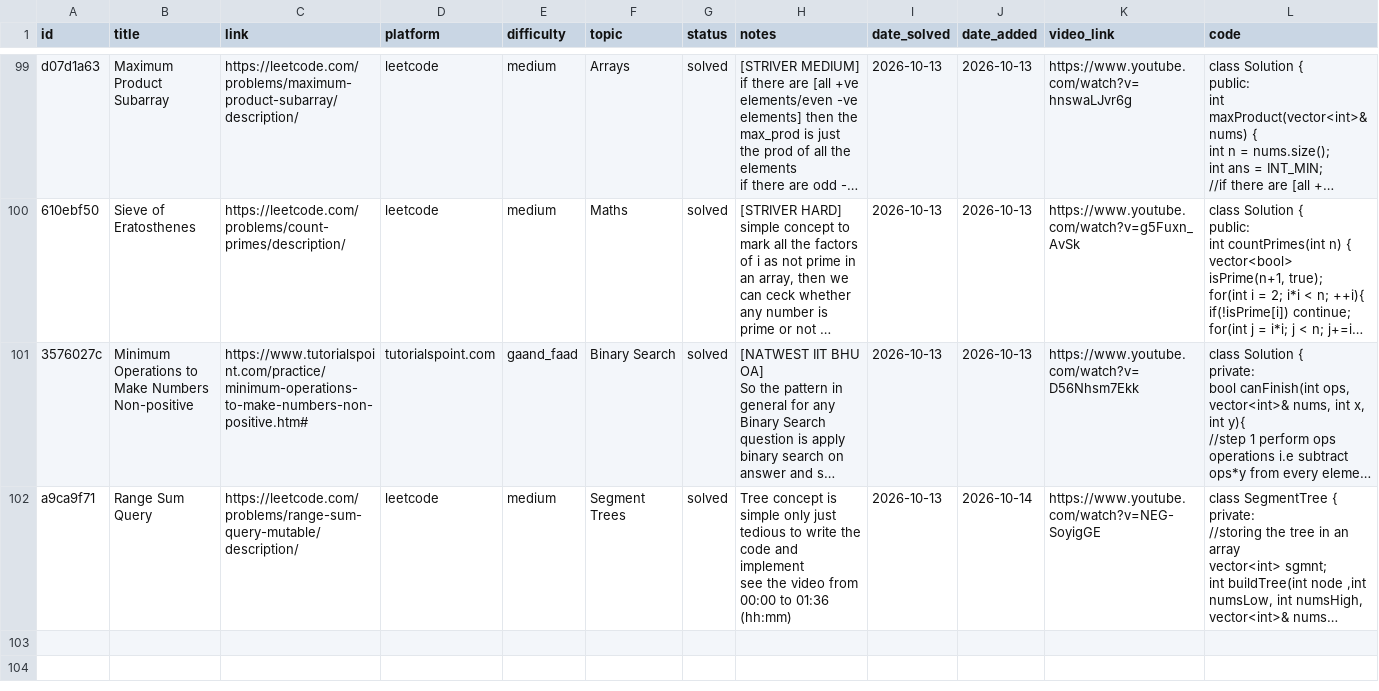
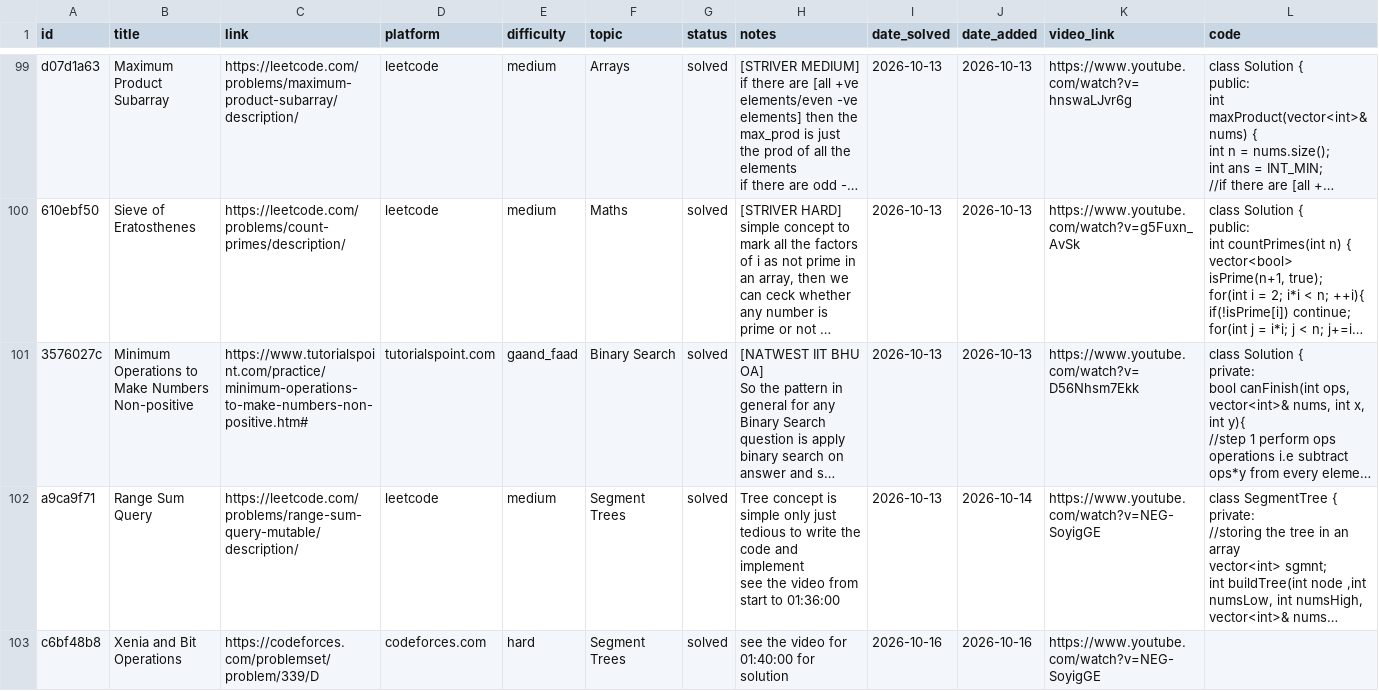
Before and after one commit to Ronit-k/PrepTracker, a CSV file: data/dsa.csv, drawn as a sheet; only a part is shown, gaps mark what is left out; long unchanged cells end in …; the diff names each change by its address in the sheet, - before the commit and + after, or states it on an @@ line.

```diff
--- a/data/dsa.csv
+++ b/data/dsa.csv
-H102 (notes): …video from 00:00 to 01:36 (hh:mm)
+H102 (notes): …video from start to 01:36:00
+row 103: c6bf48b8 | Xenia and Bit Operations | https://codeforces.com/problemset/problem/339/D | codeforces.com | hard | Segment Trees | solved | see the video for 01:40:00 for solution | 2026-10-16 | 2026-10-16 | https://www.youtube.com/watch?v=NEG-SoyigGE
```
